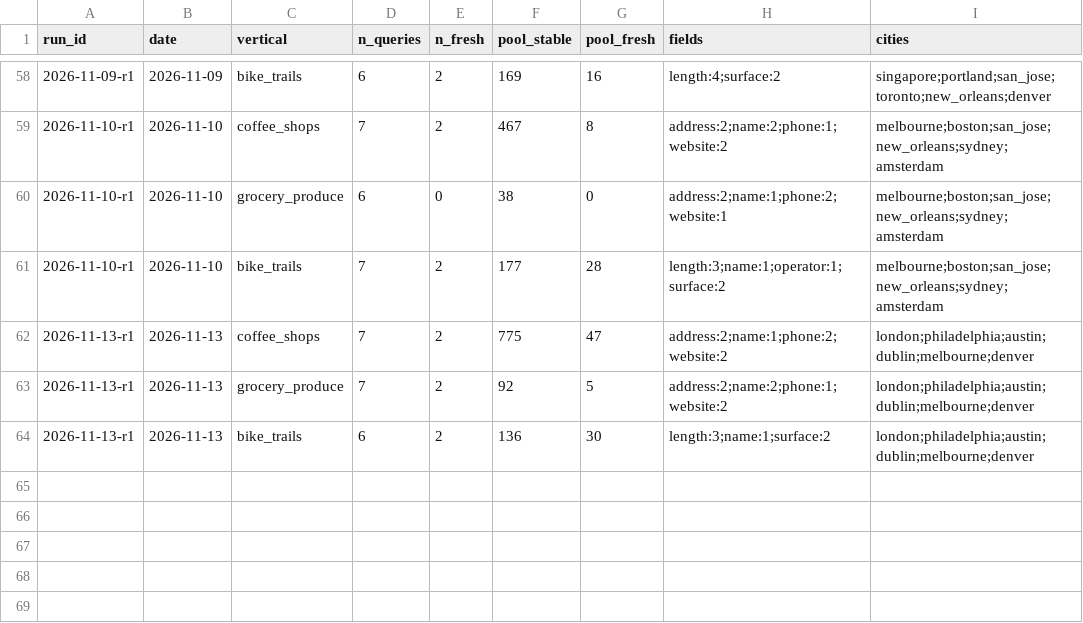
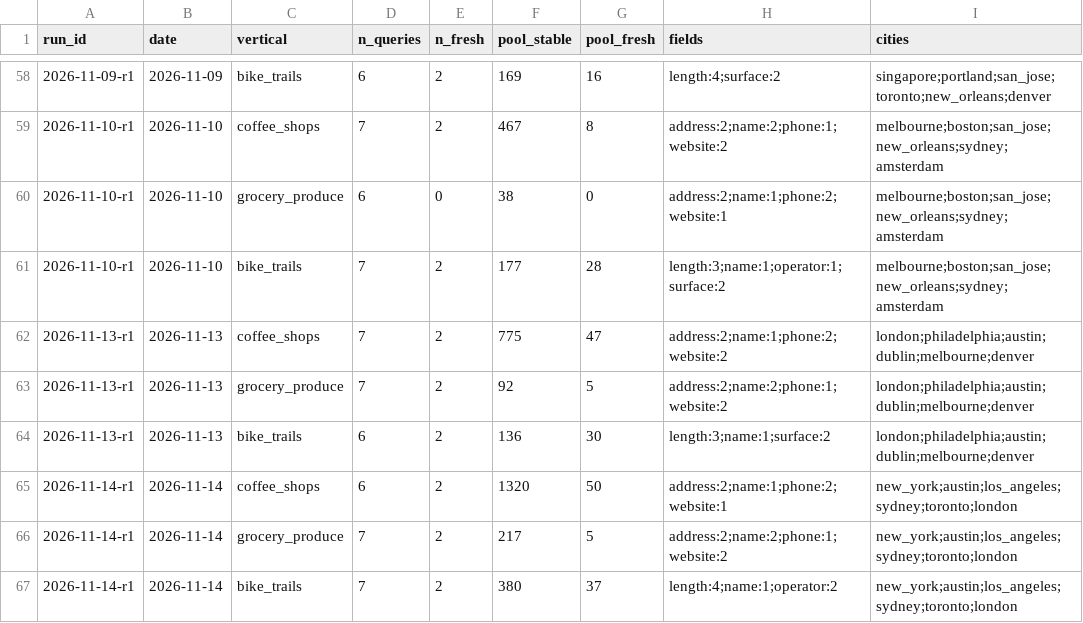
Before and after one commit to Anudha/BenchmarkLLMs-NoOverWrites, a CSV file: localbench/data/days.csv, drawn as a sheet; only a part is shown, gaps mark what is left out; the diff names each change by its address in the sheet, - before the commit and + after, or states it on an @@ line.

```diff
--- a/localbench/data/days.csv
+++ b/localbench/data/days.csv
+row 65: 2026-11-14-r1 | 2026-11-14 | coffee_shops | 6 | 2 | 1320 | 50 | address:2;name:1;phone:2;website:1 | new_york;austin;los_angeles;sydney;toronto;london
+row 66: 2026-11-14-r1 | 2026-11-14 | grocery_produce | 7 | 2 | 217 | 5 | address:2;name:2;phone:1;website:2 | new_york;austin;los_angeles;sydney;toronto;london
+row 67: 2026-11-14-r1 | 2026-11-14 | bike_trails | 7 | 2 | 380 | 37 | length:4;name:1;operator:2 | new_york;austin;los_angeles;sydney;toronto;london
```
Also changed, not shown: localbench/data/history.csv, localbench/data/runs.csv, 7 other files.
